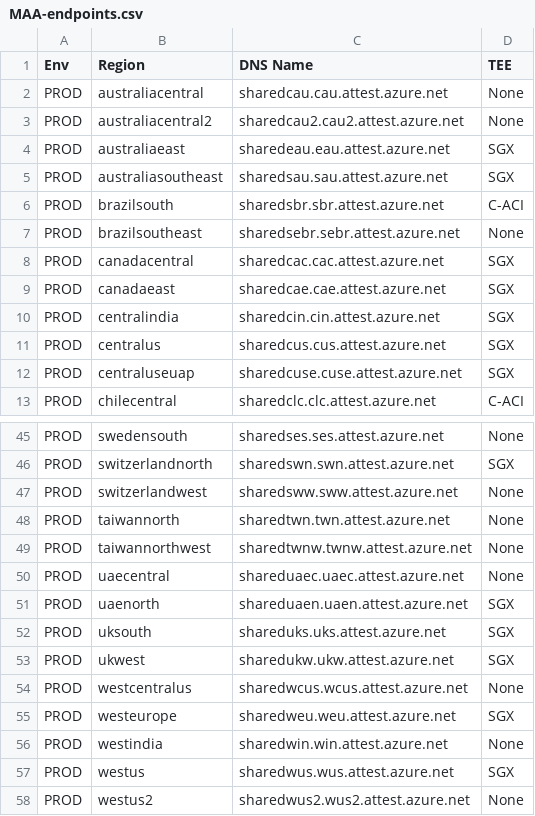
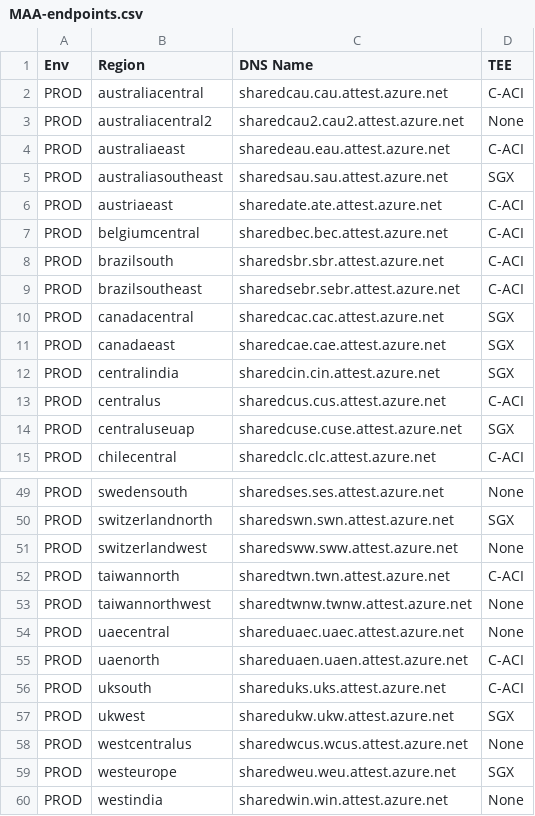
Before and after one commit to takuro-sato/azure-cli-extensions, a CSV file: azure/MAA-endpoints.csv, drawn as a sheet; only a part is shown, gaps mark what is left out; the shorter side is filled out with more unchanged rows; the diff covers the shown part only.

```diff
--- a/azure/MAA-endpoints.csv
+++ b/azure/MAA-endpoints.csv
@@ -1,8 +1,10 @@
 Env,Region,DNS Name,TEE
-PROD,australiacentral,sharedcau.cau.attest.azure.net,None
+PROD,australiacentral,sharedcau.cau.attest.azure.net,C-ACI
 PROD,australiacentral2,sharedcau2.cau2.attest.azure.net,None
-PROD,australiaeast,sharedeau.eau.attest.azure.net,SGX
+PROD,australiaeast,sharedeau.eau.attest.azure.net,C-ACI
 PROD,australiasoutheast,sharedsau.sau.attest.azure.net,SGX
+PROD,austriaeast,sharedate.ate.attest.azure.net,C-ACI
+PROD,belgiumcentral,sharedbec.bec.attest.azure.net,C-ACI
 PROD,brazilsouth,sharedsbr.sbr.attest.azure.net,C-ACI
-PROD,brazilsoutheast,sharedsebr.sebr.attest.azure.net,None
+PROD,brazilsoutheast,sharedsebr.sebr.attest.azure.net,C-ACI
 PROD,canadacentral,sharedcac.cac.attest.azure.net,SGX
@@ -10,3 +12,3 @@ PROD,canadaeast,sharedcae.cae.attest.azure.net,SGX
 PROD,centralindia,sharedcin.cin.attest.azure.net,SGX
-PROD,centralus,sharedcus.cus.attest.azure.net,SGX
+PROD,centralus,sharedcus.cus.attest.azure.net,C-ACI
 PROD,centraluseuap,sharedcuse.cuse.attest.azure.net,SGX
@@ -47,7 +51,7 @@ PROD,switzerlandnorth,sharedswn.swn.attest.azure.net,SGX
 PROD,switzerlandwest,sharedsww.sww.attest.azure.net,None
-PROD,taiwannorth,sharedtwn.twn.attest.azure.net,None
+PROD,taiwannorth,sharedtwn.twn.attest.azure.net,C-ACI
 PROD,taiwannorthwest,sharedtwnw.twnw.attest.azure.net,None
 PROD,uaecentral,shareduaec.uaec.attest.azure.net,None
-PROD,uaenorth,shareduaen.uaen.attest.azure.net,SGX
-PROD,uksouth,shareduks.uks.attest.azure.net,SGX
+PROD,uaenorth,shareduaen.uaen.attest.azure.net,C-ACI
+PROD,uksouth,shareduks.uks.attest.azure.net,C-ACI
 PROD,ukwest,sharedukw.ukw.attest.azure.net,SGX
```
Also changed, not shown: 2 added rows and 10 edited cells elsewhere in this file, azure/MAA-endpoints-raw.tsv.
